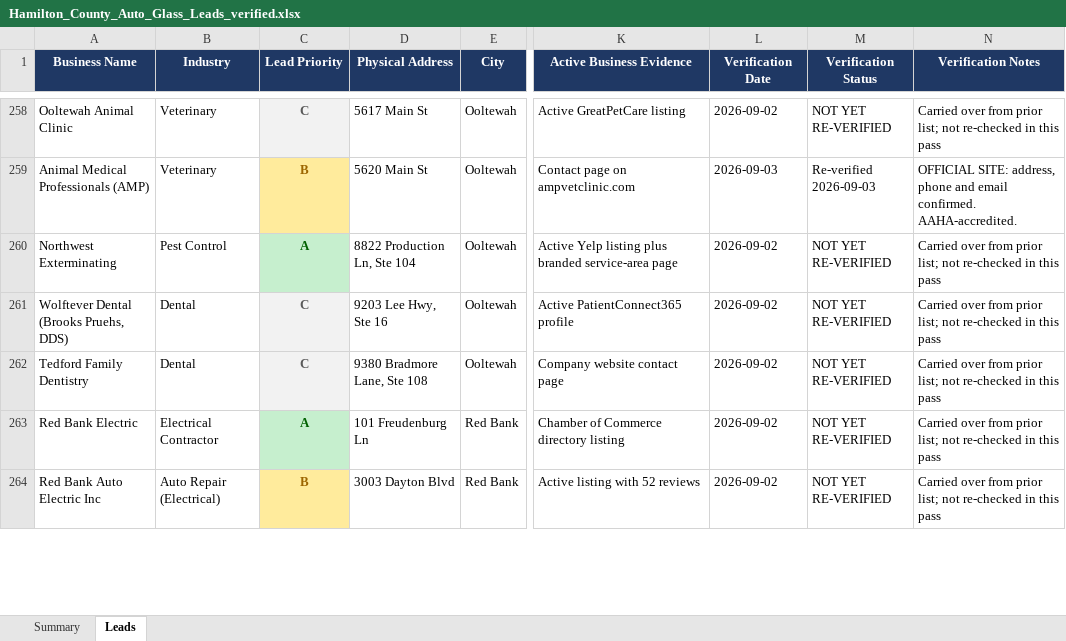
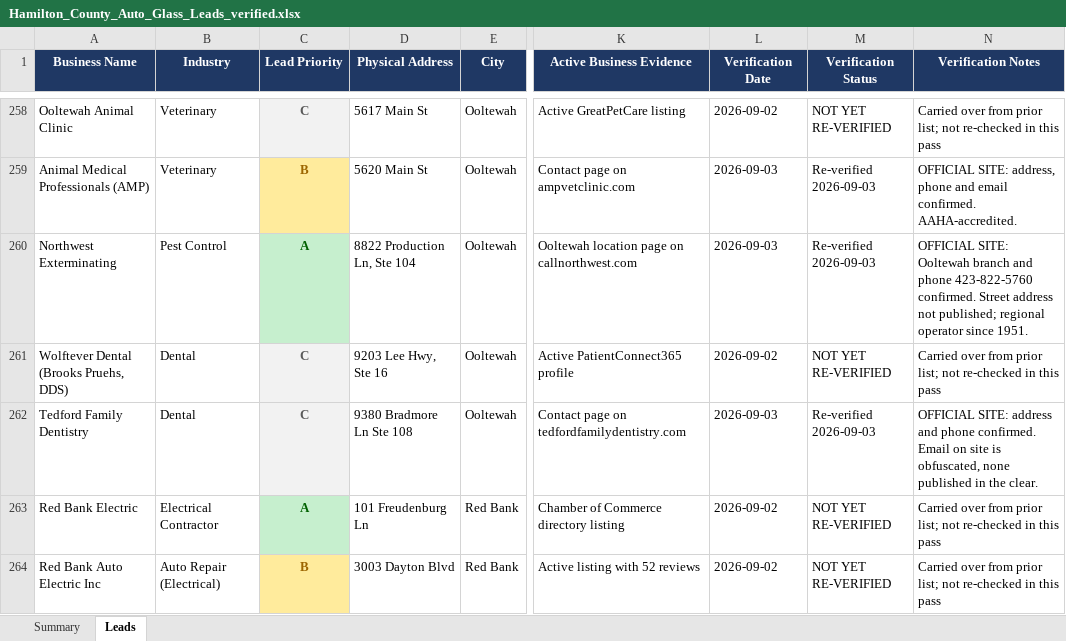
Before and after one commit to hardknoxautoglass/Hard-Knox-, an Excel workbook: leads/Hamilton_County_Auto_Glass_Leads_verified.xlsx, sheet Leads, drawn as a sheet; only a part is shown, gaps mark what is left out; values as stored, in another font and other column widths than the file's, no borders; the diff covers the shown part only; the diff names each change by its address in the sheet, - before the commit and + after, or states it on an @@ line.

```diff
--- a/leads/Hamilton_County_Auto_Glass_Leads_verified.xlsx (sheet Leads)
+++ b/leads/Hamilton_County_Auto_Glass_Leads_verified.xlsx (sheet Leads)
-K260 (Active Business Evidence): Active Yelp listing plus branded service-area page
+K260 (Active Business Evidence): Ooltewah location page on callnorthwest.com
-L260 (Verification Date): 2026-09-02
+L260 (Verification Date): 2026-09-03
-M260 (Verification Status): NOT YET RE-VERIFIED
+M260 (Verification Status): Re-verified 2026-09-03
-N260 (Verification Notes): Carried over from prior list; not re-checked in this pass
+N260 (Verification Notes): OFFICIAL SITE: Ooltewah branch and phone 423-822-5760 confirmed. Street address not published; regional operator since 1951.
-D262 (Physical Address): 9380 Bradmore Lane, Ste 108
+D262 (Physical Address): 9380 Bradmore Ln Ste 108
-K262 (Active Business Evidence): Company website contact page
+K262 (Active Business Evidence): Contact page on tedfordfamilydentistry.com
-L262 (Verification Date): 2026-09-02
+L262 (Verification Date): 2026-09-03
-M262 (Verification Status): NOT YET RE-VERIFIED
+M262 (Verification Status): Re-verified 2026-09-03
-N262 (Verification Notes): Carried over from prior list; not re-checked in this pass
+N262 (Verification Notes): OFFICIAL SITE: address and phone confirmed. Email on site is obfuscated, none published in the clear.
```
Also changed, not shown: 59 edited cells elsewhere in this sheet, 1 other file.
